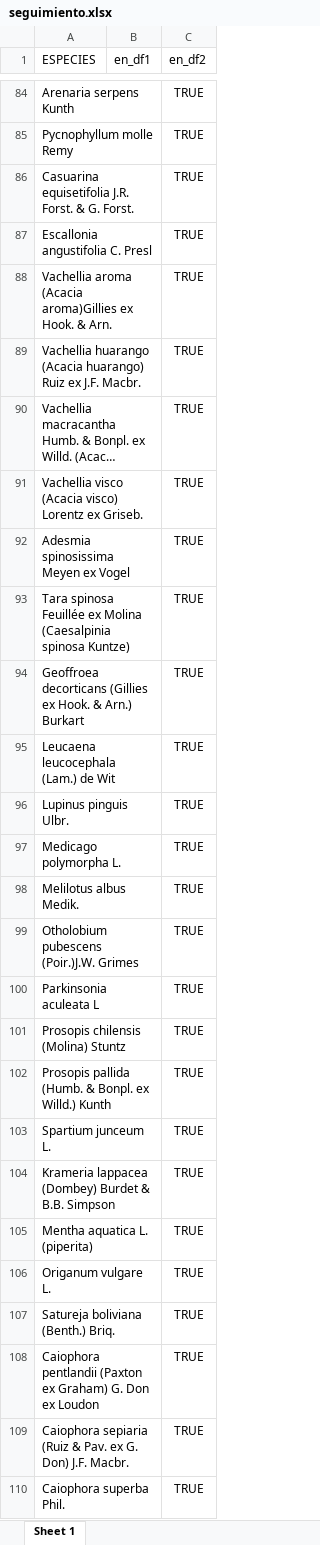
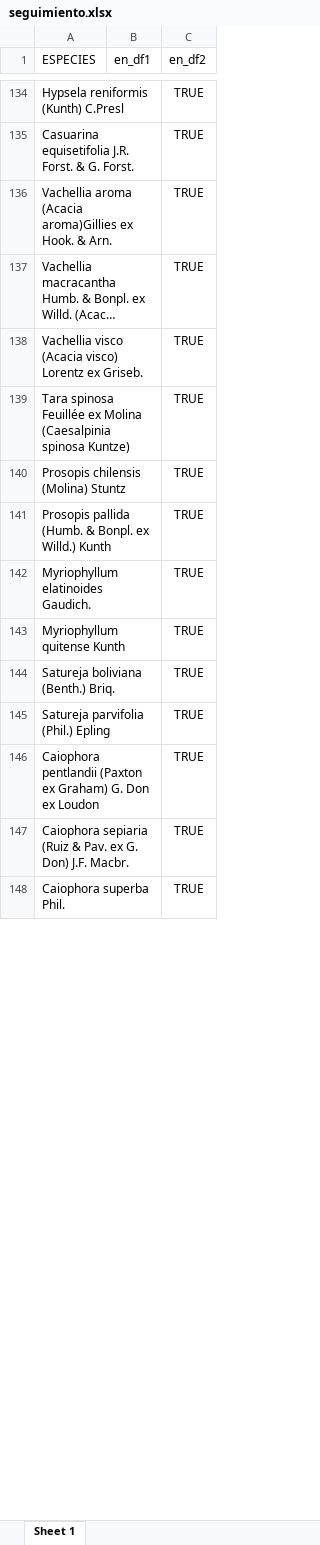
Before and after one commit to Bryan1qr/bio-repo, an Excel workbook: seguimiento.xlsx, sheet Sheet 1, drawn as a sheet; only a part is shown, gaps mark what is left out; long unchanged cells end in …; values as stored, in another font and other column widths than the file's, no borders; removed rows and columns are numbered as before the commit, all else as after; the diff covers the shown part only; the diff names each change by its address in the sheet, - before the commit and + after, or states it on an @@ line.

```diff
--- a/seguimiento.xlsx (sheet Sheet 1)
+++ b/seguimiento.xlsx (sheet Sheet 1)
-A134 (ESPECIES): Arenaria serpens Kunth
+A134 (ESPECIES): Hypsela reniformis (Kunth) C.Presl
-row 85: Pycnophyllum molle Remy |  | TRUE
-row 87: Escallonia angustifolia C. Presl |  | TRUE
-row 89: Vachellia huarango (Acacia huarango) Ruiz ex J.F. Macbr. |  | TRUE
-row 92: Adesmia spinosissima Meyen ex Vogel |  | TRUE
-row 94: Geoffroea decorticans (Gillies ex Hook. & Arn.) Burkart |  | TRUE
-row 95: Leucaena leucocephala (Lam.) de Wit |  | TRUE
-row 96: Lupinus pinguis Ulbr. |  | TRUE
-row 97: Medicago polymorpha L. |  | TRUE
-row 98: Melilotus albus Medik. |  | TRUE
-row 99: Otholobium pubescens (Poir.)J.W. Grimes |  | TRUE
-row 100: Parkinsonia aculeata L |  | TRUE
-row 103: Spartium junceum L. |  | TRUE
-A142 (ESPECIES): Krameria lappacea (Dombey) Burdet & B.B. Simpson
+A142 (ESPECIES): Myriophyllum elatinoides Gaudich.
-A143 (ESPECIES): Mentha aquatica L. (piperita)
+A143 (ESPECIES): Myriophyllum quitense Kunth
-row 106: Origanum vulgare L. |  | TRUE
+row 145: Satureja parvifolia (Phil.) Epling |  | TRUE
```
Also changed, not shown: 95 added rows, 70 removed rows and 7 edited cells elsewhere in this sheet, Nueva_base_de datos avance.xlsx, base_solo_especies.xlsx, 6 other files.
